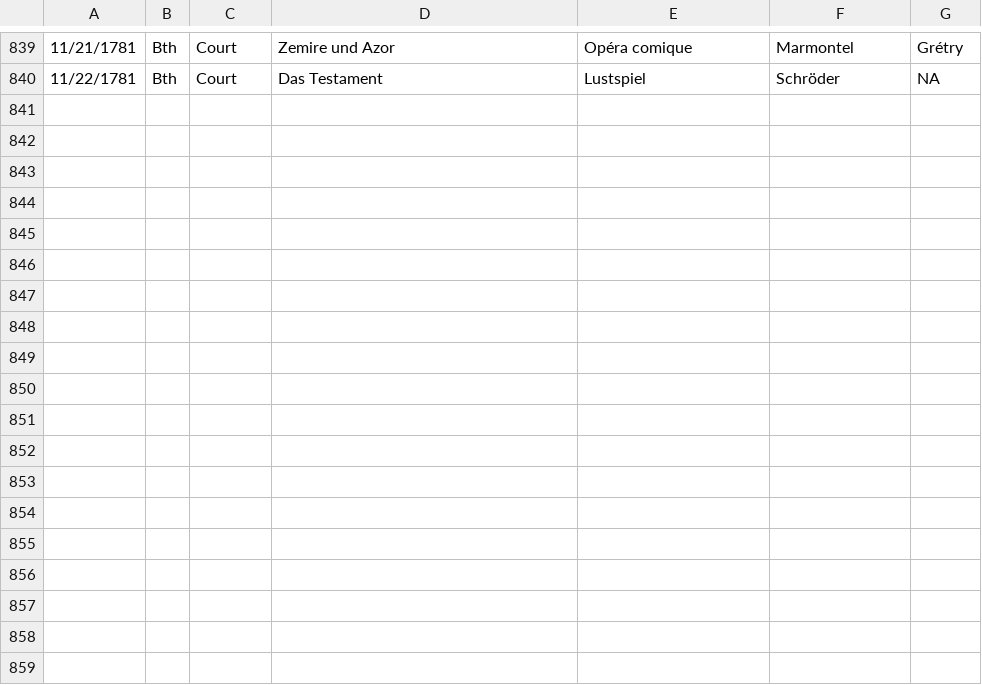
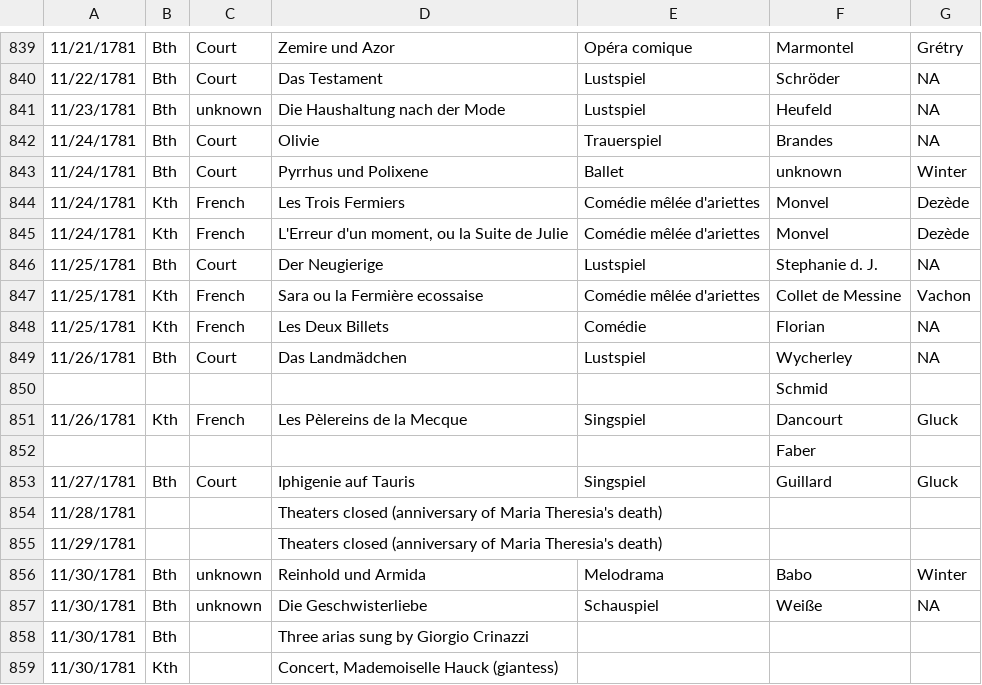
Before and after one commit to dexedge/schletter, a CSV file: Schletter.csv, drawn as a sheet; only a part is shown, gaps mark what is left out.

```diff
--- a/Schletter.csv
+++ b/Schletter.csv
@@ -840 +840,20 @@
 "11/22/1781","Bth","Court","Das Testament","Lustspiel","Schröder","NA"
+"11/23/1781","Bth","unknown","Die Haushaltung nach der Mode","Lustspiel","Heufeld","NA"
+"11/24/1781","Bth","Court","Olivie","Trauerspiel","Brandes","NA"
+"11/24/1781","Bth","Court","Pyrrhus und Polixene","Ballet","unknown","Winter"
+"11/24/1781","Kth","French","Les Trois Fermiers","Comédie mêlée d'ariettes","Monvel","Dezède"
+"11/24/1781","Kth","French","L'Erreur d'un moment, ou la Suite de Julie","Comédie mêlée d'ariettes","Monvel","Dezède"
+"11/25/1781","Bth","Court","Der Neugierige","Lustspiel","Stephanie d. J.","NA"
+"11/25/1781","Kth","French","Sara ou la Fermière ecossaise","Comédie mêlée d'ariettes","Collet de Messine","Vachon "
+"11/25/1781","Kth","French","Les Deux Billets","Comédie","Florian","NA"
+"11/26/1781","Bth","Court","Das Landmädchen","Lustspiel","Wycherley","NA"
+"","","","",,"Schmid",
+"11/26/1781","Kth","French","Les Pèlereins de la Mecque","Singspiel","Dancourt","Gluck"
+"","","","",,"Faber",
+"11/27/1781","Bth","Court","Iphigenie auf Tauris","Singspiel","Guillard","Gluck"
+"11/28/1781","","","Theaters closed (anniversary of Maria Theresia's death)",,"",
+"11/29/1781","","","Theaters closed (anniversary of Maria Theresia's death)",,"",
+"11/30/1781","Bth","unknown","Reinhold und Armida","Melodrama","Babo","Winter"
+"11/30/1781","Bth","unknown","Die Geschwisterliebe","Schauspiel","Weiße","NA"
+"11/30/1781","Bth","","Three arias sung by Giorgio Crinazzi",,"",
+"11/30/1781","Kth","","Concert, Mademoiselle Hauck (giantess)",,"",
```
Also changed, not shown: 1 other file.
